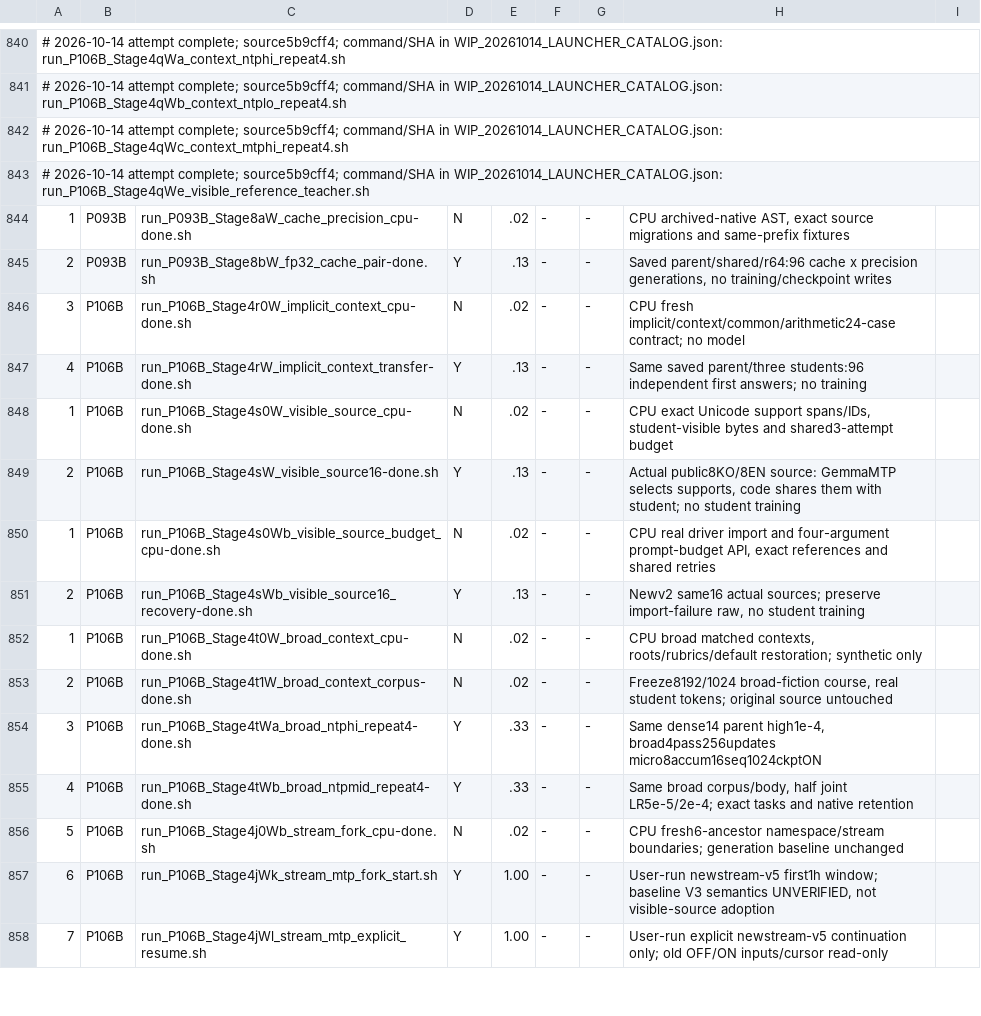
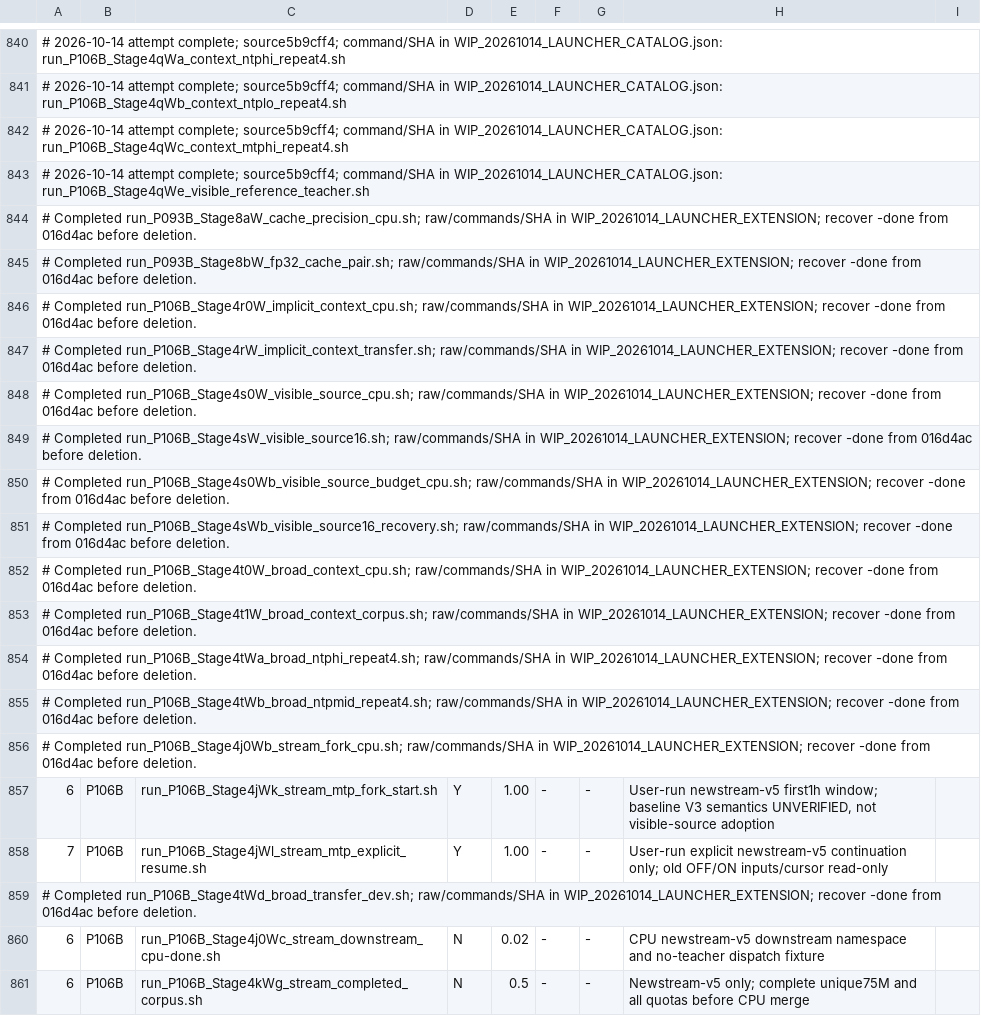
Before and after one commit to myplmy/TinyLM, a TSV file: experiments.tsv, drawn as a sheet; only a part is shown, gaps mark what is left out; removed rows and columns are numbered as before the commit, all else as after; the diff covers the shown part only; the diff names each change by its address in the sheet, - before the commit and + after, or states it on an @@ line.

Commit message:
실험: 조회 수리 버전의 코퍼스·학생 후속 연결 분리
새 stream-v5에 코퍼스 병합·학생 배선·4회 노출·다축평가를 연결하고 옛 v4 대안과 섞지 않는다.

자료 부족은 모델 기동 전에 보류하며 CPU 18회귀·정확 원형·완료 런처 복구점을 보존한다. 새 장기 생산과 학생 학습은 미실행이다.

```diff
--- a/experiments.tsv
+++ b/experiments.tsv
-row 844: 1 | P093B | run_P093B_Stage8aW_cache_precision_cpu-done.sh | N | .02 | - | - | CPU archived-native AST, exact source migrations and same-prefix fixtures
-row 845: 2 | P093B | run_P093B_Stage8bW_fp32_cache_pair-done.sh | Y | .13 | - | - | Saved parent/shared/r64:96 cache x precision generations, no training/checkpoint writes
-row 846: 3 | P106B | run_P106B_Stage4r0W_implicit_context_cpu-done.sh | N | .02 | - | - | CPU fresh implicit/context/common/arithmetic24-case contract; no model
-row 847: 4 | P106B | run_P106B_Stage4rW_implicit_context_transfer-done.sh | Y | .13 | - | - | Same saved parent/three students:96 independent first answers; no training
-row 848: 1 | P106B | run_P106B_Stage4s0W_visible_source_cpu-done.sh | N | .02 | - | - | CPU exact Unicode support spans/IDs, student-visible bytes and shared3-attempt budget
-row 849: 2 | P106B | run_P106B_Stage4sW_visible_source16-done.sh | Y | .13 | - | - | Actual public8KO/8EN source: GemmaMTP selects supports, code shares them with student; no student training
-row 850: 1 | P106B | run_P106B_Stage4s0Wb_visible_source_budget_cpu-done.sh | N | .02 | - | - | CPU real driver import and four-argument prompt-budget API, exact references and shared retries
-row 851: 2 | P106B | run_P106B_Stage4sWb_visible_source16_recovery-done.sh | Y | .13 | - | - | Newv2 same16 actual sources; preserve import-failure raw, no student training
-row 852: 1 | P106B | run_P106B_Stage4t0W_broad_context_cpu-done.sh | N | .02 | - | - | CPU broad matched contexts, roots/rubrics/default restoration; synthetic only
-row 853: 2 | P106B | run_P106B_Stage4t1W_broad_context_corpus-done.sh | N | .02 | - | - | Freeze8192/1024 broad-fiction course, real student tokens; original source untouched
-row 854: 3 | P106B | run_P106B_Stage4tWa_broad_ntphi_repeat4-done.sh | Y | .33 | - | - | Same dense14 parent high1e-4, broad4pass256updates micro8accum16seq1024ckptON
-row 855: 4 | P106B | run_P106B_Stage4tWb_broad_ntpmid_repeat4-done.sh | Y | .33 | - | - | Same broad corpus/body, half joint LR5e-5/2e-4; exact tasks and native retention
-row 856: 5 | P106B | run_P106B_Stage4j0Wb_stream_fork_cpu-done.sh | N | .02 | - | - | CPU fresh6-ancestor namespace/stream boundaries; generation baseline unchanged
+row 844: # Completed run_P093B_Stage8aW_cache_precision_cpu.sh; raw/commands/SHA in WIP_20261014_LAUNCHER_EXTENSION; recover -done from 016d4ac before deletion.
+row 845: # Completed run_P093B_Stage8bW_fp32_cache_pair.sh; raw/commands/SHA in WIP_20261014_LAUNCHER_EXTENSION; recover -done from 016d4ac before deletion.
+row 846: # Completed run_P106B_Stage4r0W_implicit_context_cpu.sh; raw/commands/SHA in WIP_20261014_LAUNCHER_EXTENSION; recover -done from 016d4ac before deletion.
+row 847: # Completed run_P106B_Stage4rW_implicit_context_transfer.sh; raw/commands/SHA in WIP_20261014_LAUNCHER_EXTENSION; recover -done from 016d4ac before deletion.
+row 848: # Completed run_P106B_Stage4s0W_visible_source_cpu.sh; raw/commands/SHA in WIP_20261014_LAUNCHER_EXTENSION; recover -done from 016d4ac before deletion.
+row 849: # Completed run_P106B_Stage4sW_visible_source16.sh; raw/commands/SHA in WIP_20261014_LAUNCHER_EXTENSION; recover -done from 016d4ac before deletion.
+row 850: # Completed run_P106B_Stage4s0Wb_visible_source_budget_cpu.sh; raw/commands/SHA in WIP_20261014_LAUNCHER_EXTENSION; recover -done from 016d4ac before deletion.
+row 851: # Completed run_P106B_Stage4sWb_visible_source16_recovery.sh; raw/commands/SHA in WIP_20261014_LAUNCHER_EXTENSION; recover -done from 016d4ac before deletion.
+row 852: # Completed run_P106B_Stage4t0W_broad_context_cpu.sh; raw/commands/SHA in WIP_20261014_LAUNCHER_EXTENSION; recover -done from 016d4ac before deletion.
+row 853: # Completed run_P106B_Stage4t1W_broad_context_corpus.sh; raw/commands/SHA in WIP_20261014_LAUNCHER_EXTENSION; recover -done from 016d4ac before deletion.
+row 854: # Completed run_P106B_Stage4tWa_broad_ntphi_repeat4.sh; raw/commands/SHA in WIP_20261014_LAUNCHER_EXTENSION; recover -done from 016d4ac before deletion.
+row 855: # Completed run_P106B_Stage4tWb_broad_ntpmid_repeat4.sh; raw/commands/SHA in WIP_20261014_LAUNCHER_EXTENSION; recover -done from 016d4ac before deletion.
+row 856: # Completed run_P106B_Stage4j0Wb_stream_fork_cpu.sh; raw/commands/SHA in WIP_20261014_LAUNCHER_EXTENSION; recover -done from 016d4ac before deletion.
+row 859: # Completed run_P106B_Stage4tWd_broad_transfer_dev.sh; raw/commands/SHA in WIP_20261014_LAUNCHER_EXTENSION; recover -done from 016d4ac before deletion.
+row 860: 6 | P106B | run_P106B_Stage4j0Wc_stream_downstream_cpu-done.sh | N | 0.02 | - | - | CPU newstream-v5 downstream namespace and no-teacher dispatch fixture
+row 861: 6 | P106B | run_P106B_Stage4kWg_stream_completed_corpus.sh | N | 0.5 | - | - | Newstream-v5 only; complete unique75M and all quotas before CPU merge
```
Also changed, not shown: 2 added rows and 4 edited cells elsewhere in this file, 28 other files.
